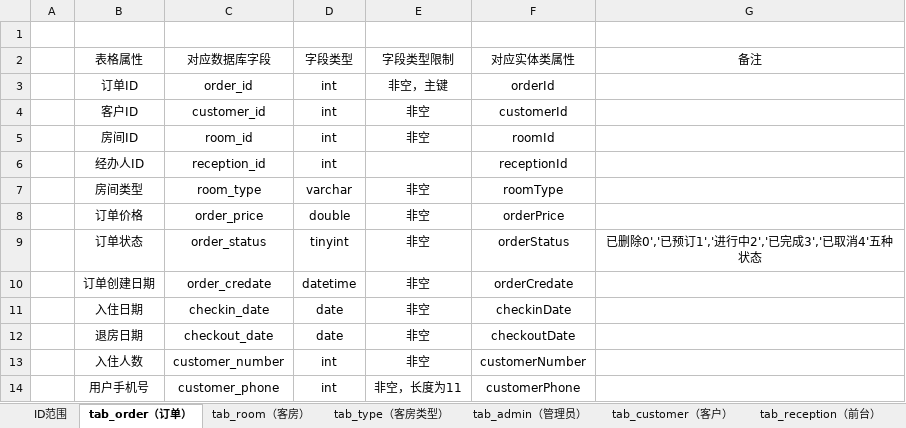
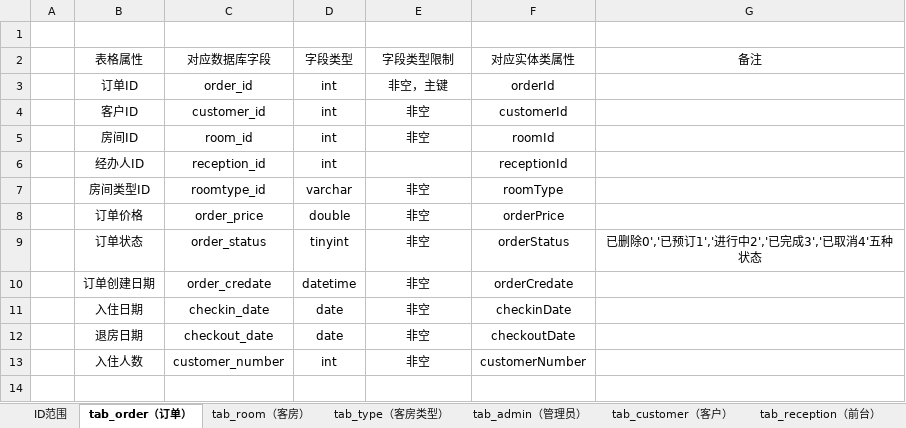
Before and after one commit to mxy9804/Hotel, an Excel workbook: 相关文档/数据库设计/智慧酒店系统数据库命名规范.xlsx, sheet tab_order（订单）, drawn as a sheet; values as stored, in another font and other column widths than the file's, no borders; the diff names each change by its address in the sheet, - before the commit and + after, or states it on an @@ line.

Commit message:
添加数据库设计

```diff
--- a/相关文档/数据库设计/智慧酒店系统数据库命名规范.xlsx (sheet tab_order（订单）)
+++ b/相关文档/数据库设计/智慧酒店系统数据库命名规范.xlsx (sheet tab_order（订单）)
-B7 (表格属性): 房间类型
+B7 (表格属性): 房间类型ID
-C7 (对应数据库字段): room_type
+C7 (对应数据库字段): roomtype_id
-row 14:  | 用户手机号 | customer_phone | int | 非空，长度为11 | customerPhone
```
Also changed, not shown: sheet tab_customer（客户）, sheet tab_stuff（员工）.
